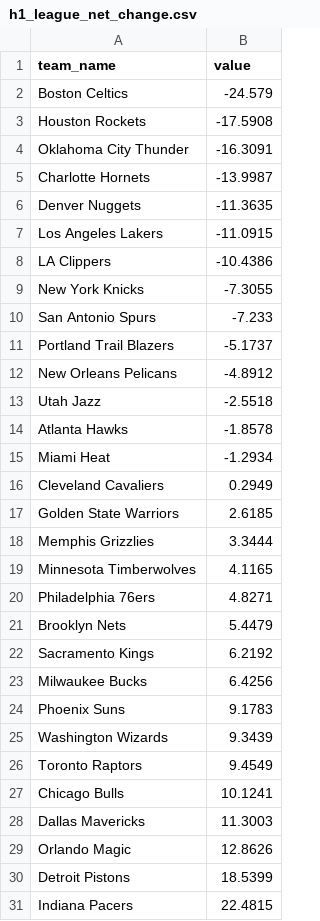
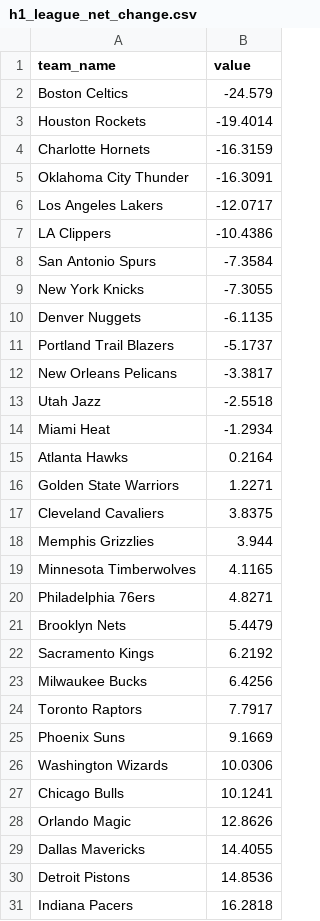
Before and after one commit to JayJaden06/clippers-courtside, a CSV file: data/processed/analysis/h1_league_net_change.csv, drawn as a sheet.

```diff
--- a/data/processed/analysis/h1_league_net_change.csv
+++ b/data/processed/analysis/h1_league_net_change.csv
@@ -2,18 +2,18 @@ team_name,value
 Boston Celtics,-24.579
-Houston Rockets,-17.5908
+Houston Rockets,-19.4014
+Charlotte Hornets,-16.3159
 Oklahoma City Thunder,-16.3091
-Charlotte Hornets,-13.9987
-Denver Nuggets,-11.3635
-Los Angeles Lakers,-11.0915
+Los Angeles Lakers,-12.0717
 LA Clippers,-10.4386
+San Antonio Spurs,-7.3584
 New York Knicks,-7.3055
-San Antonio Spurs,-7.233
+Denver Nuggets,-6.1135
 Portland Trail Blazers,-5.1737
-New Orleans Pelicans,-4.8912
+New Orleans Pelicans,-3.3817
 Utah Jazz,-2.5518
-Atlanta Hawks,-1.8578
 Miami Heat,-1.2934
-Cleveland Cavaliers,0.2949
-Golden State Warriors,2.6185
-Memphis Grizzlies,3.3444
+Atlanta Hawks,0.2164
+Golden State Warriors,1.2271
+Cleveland Cavaliers,3.8375
+Memphis Grizzlies,3.944
 Minnesota Timberwolves,4.1165
@@ -23,9 +23,9 @@ Sacramento Kings,6.2192
 Milwaukee Bucks,6.4256
-Phoenix Suns,9.1783
-Washington Wizards,9.3439
-Toronto Raptors,9.4549
+Toronto Raptors,7.7917
+Phoenix Suns,9.1669
+Washington Wizards,10.0306
 Chicago Bulls,10.1241
-Dallas Mavericks,11.3003
 Orlando Magic,12.8626
-Detroit Pistons,18.5399
-Indiana Pacers,22.4815
+Dallas Mavericks,14.4055
+Detroit Pistons,14.8536
+Indiana Pacers,16.2818
```
Also changed, not shown: data/processed/league_half_ranks.csv, data/processed/league_periods.csv, 22 other files.
